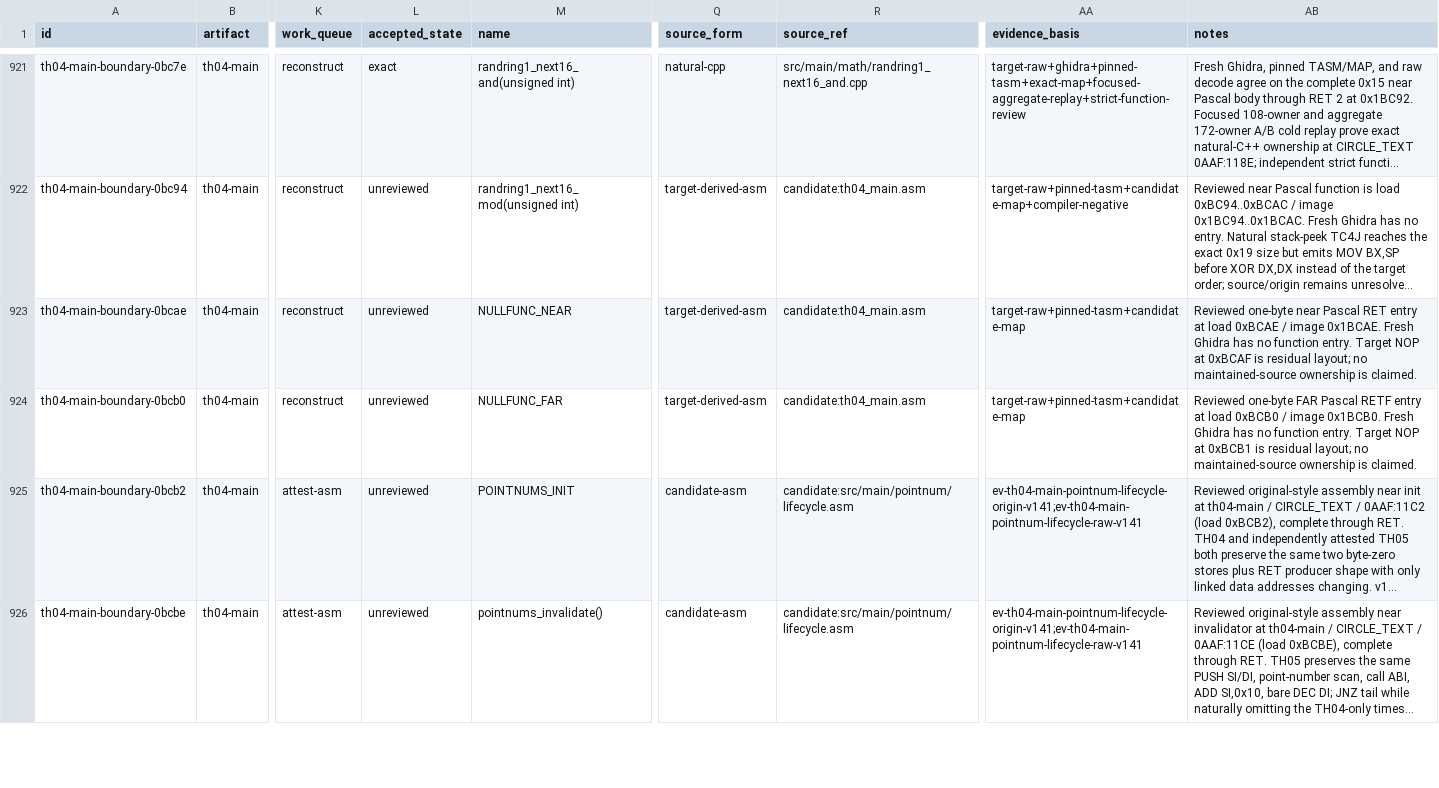
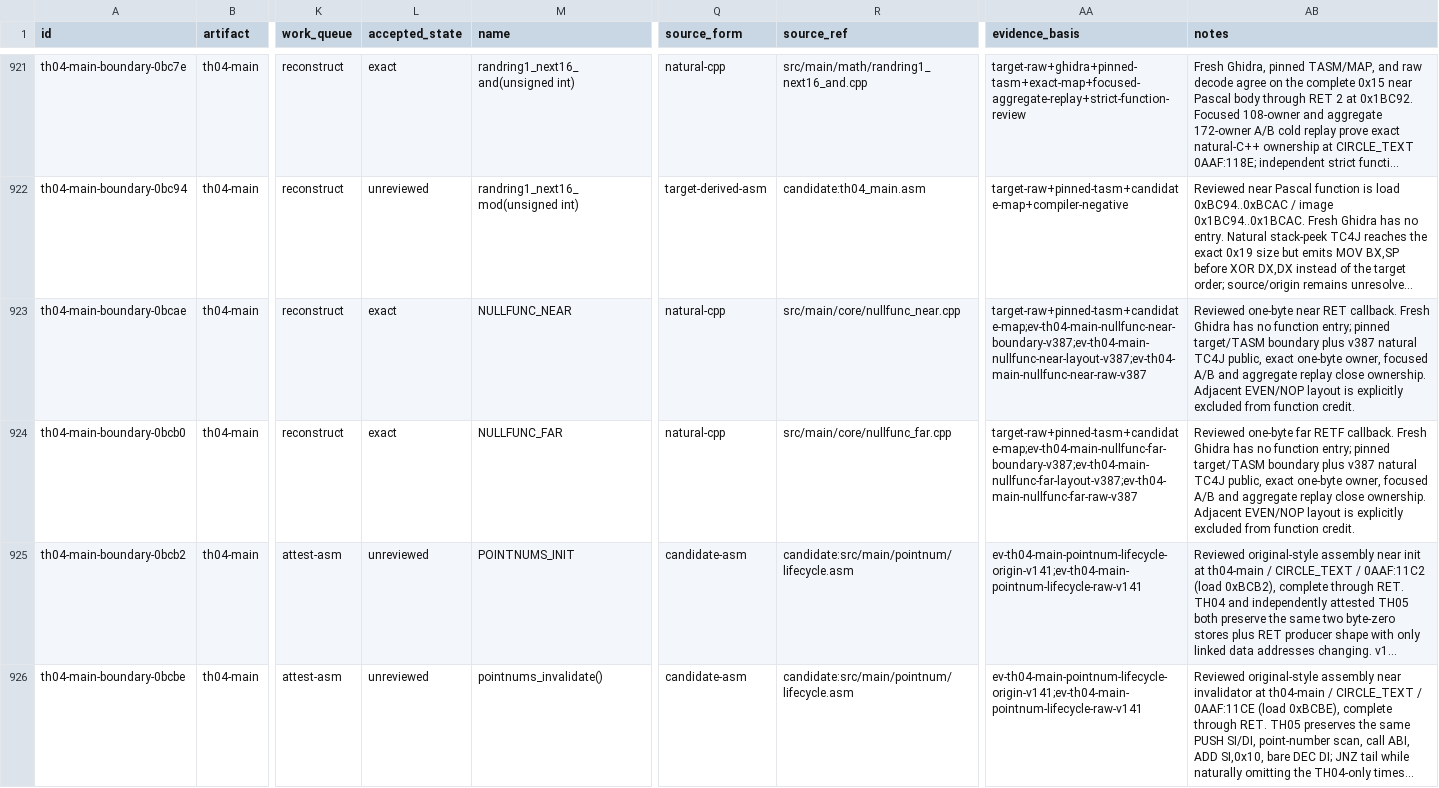
Before and after one commit to N0zoM1z0/th04, a CSV file: config/th04_function_boundaries.csv, drawn as a sheet; only a part is shown, gaps mark what is left out; long unchanged cells end in …; the diff names each change by its address in the sheet, - before the commit and + after, or states it on an @@ line.

```diff
--- a/config/th04_function_boundaries.csv
+++ b/config/th04_function_boundaries.csv
-L923:L924 (accepted_state): unreviewed
+L923:L924 (accepted_state): exact
-Q923:Q924 (source_form): target-derived-asm
+Q923:Q924 (source_form): natural-cpp
-R923 (source_ref): candidate:th04_main.asm
+R923 (source_ref): src/main/core/nullfunc_near.cpp
-AA923 (evidence_basis): target-raw+pinned-tasm+candidate-map
+AA923 (evidence_basis): target-raw+pinned-tasm+candidate-map;ev-th04-main-nullfunc-near-boundary-v387;ev-th04-main-nullfunc-near-layout-v387;ev-th04-main-nullfunc-near-raw-v387
-AB923 (notes): …one-byte near Pascal RET entry at load 0xBCAE / image 0x1BCAE. Fresh Ghidra has no function entry. Target NOP at 0xBCAF is residual layout; no maintained-source ownership is claimed.
+AB923 (notes): …one-byte near RET callback. Fresh Ghidra has no function entry; pinned target/TASM boundary plus v387 natural TC4J public, exact one-byte owner, focused A/B and aggregate replay close ownership. Adjacent EVEN/NOP layout is explicitly excluded from function credit.
-R924 (source_ref): candidate:th04_main.asm
+R924 (source_ref): src/main/core/nullfunc_far.cpp
-AA924 (evidence_basis): target-raw+pinned-tasm+candidate-map
+AA924 (evidence_basis): target-raw+pinned-tasm+candidate-map;ev-th04-main-nullfunc-far-boundary-v387;ev-th04-main-nullfunc-far-layout-v387;ev-th04-main-nullfunc-far-raw-v387
-AB924 (notes): Reviewed one-byte FAR Pascal RETF entry at load 0xBCB0 / image 0x1BCB0. Fresh Ghidra has no function entry. Target NOP at 0xBCB1 is residual layout; no maintained-source ownership is claimed.
+AB924 (notes): Reviewed one-byte far RETF callback. Fresh Ghidra has no function entry; pinned target/TASM boundary plus v387 natural TC4J public, exact one-byte owner, focused A/B and aggregate replay close ownership. Adjacent EVEN/NOP layout is explicitly excluded from function credit.
```
Also changed, not shown: config/knowledge.csv, config/th04_main_authored_functions.csv, 6 other files.
